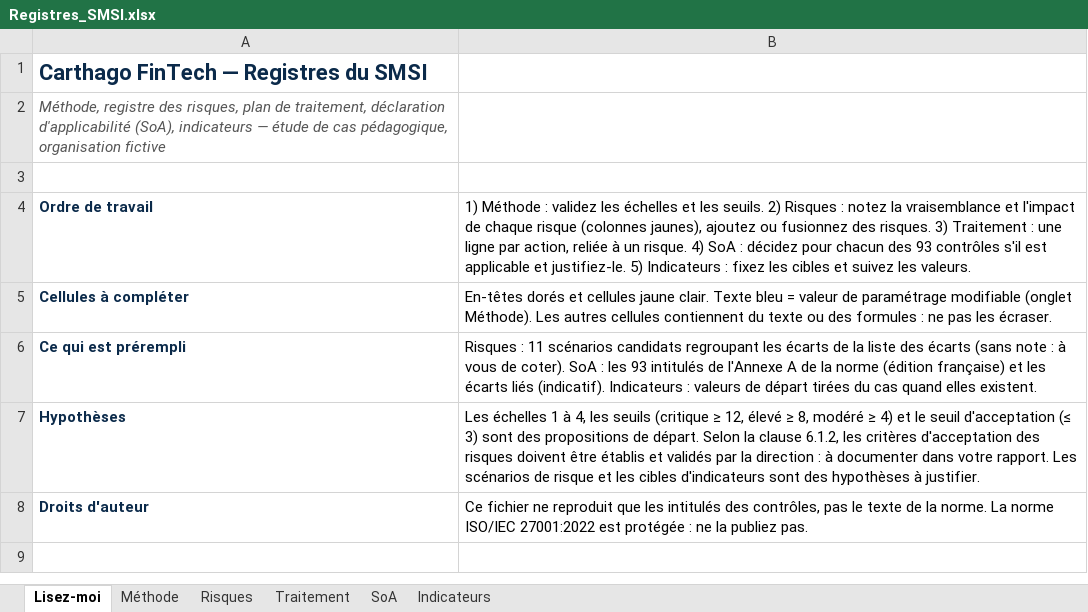
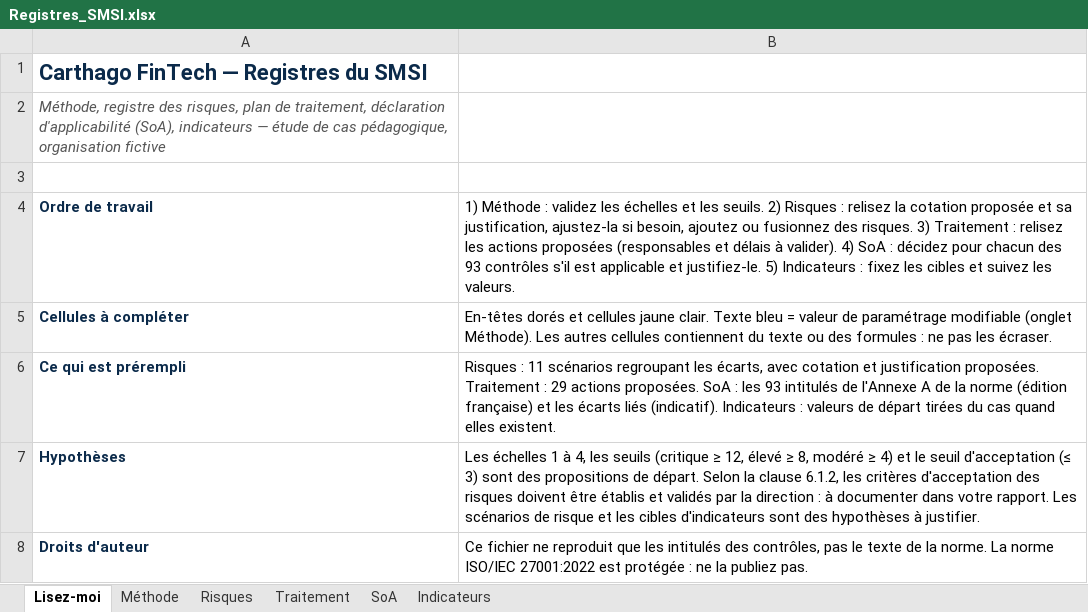
Before and after one commit to Nesrine-Riahi2001/security-homelab, an Excel workbook: iso27001-carthago-fintech/registres/Registres_SMSI.xlsx, sheet Lisez-moi, drawn as a sheet; values as stored, in another font and other column widths than the file's, no borders; the diff names each change by its address in the sheet, - before the commit and + after, or states it on an @@ line.

```diff
--- a/iso27001-carthago-fintech/registres/Registres_SMSI.xlsx (sheet Lisez-moi)
+++ b/iso27001-carthago-fintech/registres/Registres_SMSI.xlsx (sheet Lisez-moi)
-B4: …Risques : notez la vraisemblance et l'impact de chaque risque (colonnes jaunes), ajoutez ou fusionnez des risques. 3) Traitement : une ligne par action, reliée à un risque. 4) SoA…
+B4: …Risques : relisez la cotation proposée et sa justification, ajustez-la si besoin, ajoutez ou fusionnez des risques. 3) Traitement : relisez les actions proposées (responsables et délais à valider). 4) SoA…
-B6: …11 scénarios candidats regroupant les écarts de la liste des écarts (sans note : à vous de coter). SoA :…
+B6: …11 scénarios regroupant les écarts, avec cotation et justification proposées. Traitement : 29 actions proposées. SoA :…
```
Also changed, not shown: sheet Traitement, sheet Risques, 7 other files.
